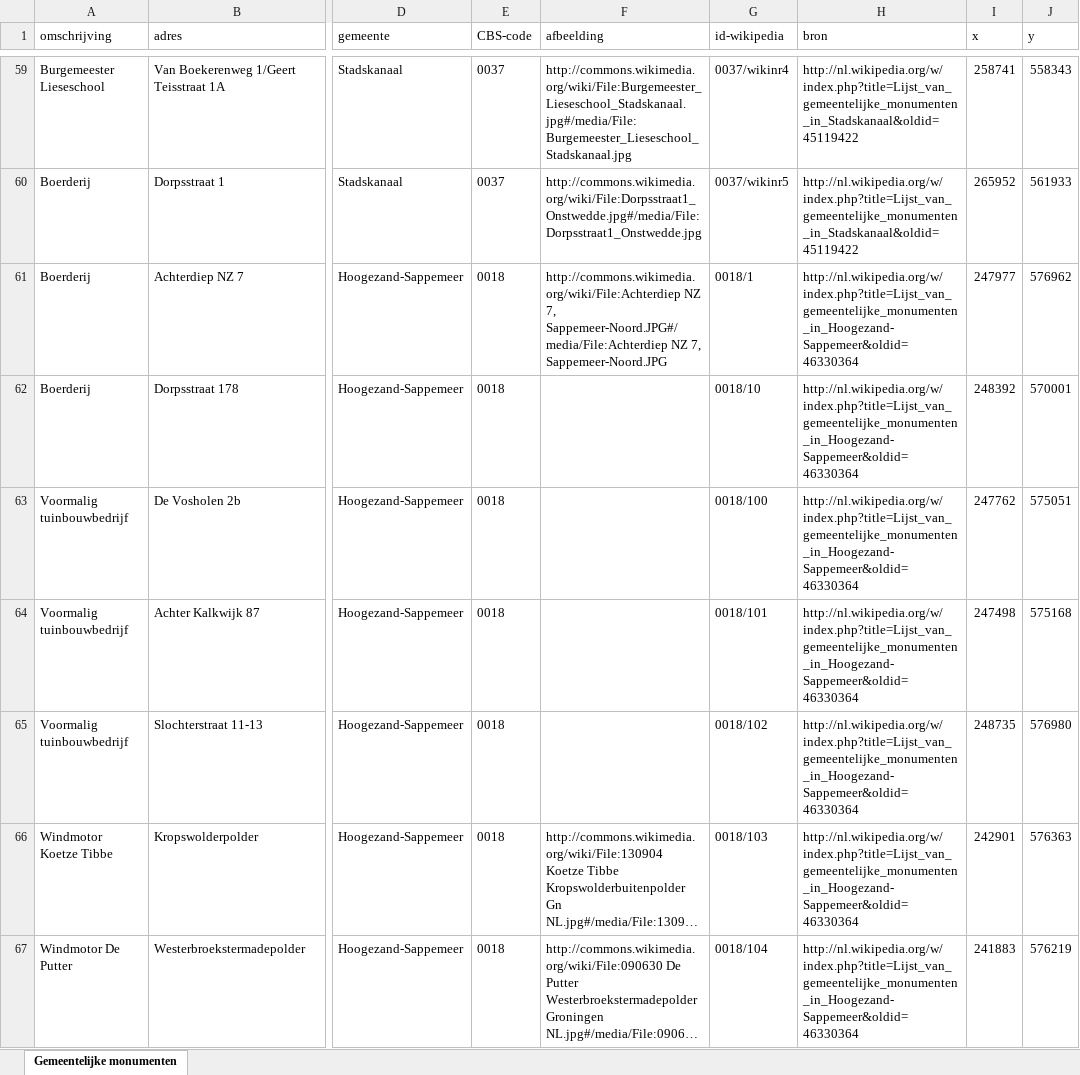
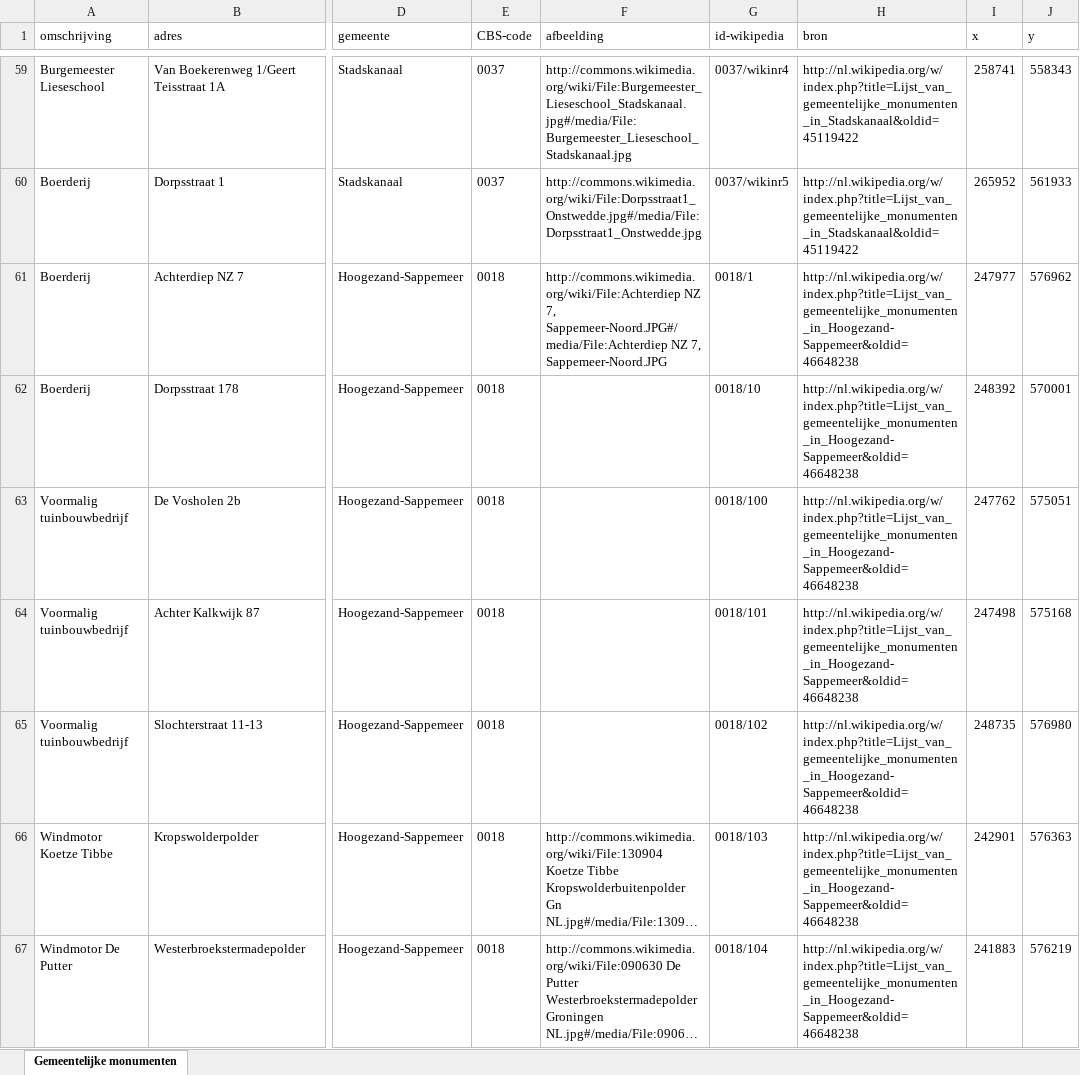
Before and after one commit to FrieseWoudloper/FME_workspaces, an Excel workbook: GemeentelijkeMonumenten/Output/gemeentelijkemonumenten.xlsx, sheet Gemeentelijke monumenten, drawn as a sheet; only a part is shown, gaps mark what is left out; long unchanged cells end in …; values as stored, in another font and other column widths than the file's, no borders; the diff covers the shown part only; the diff names each change by its address in the sheet, - before the commit and + after, or states it on an @@ line.

```diff
--- a/GemeentelijkeMonumenten/Output/gemeentelijkemonumenten.xlsx (sheet Gemeentelijke monumenten)
+++ b/GemeentelijkeMonumenten/Output/gemeentelijkemonumenten.xlsx (sheet Gemeentelijke monumenten)
-H61:H67 (bron): http://nl.wikipedia.org/w/index.php?title=Lijst_van_gemeentelijke_monumenten_in_Hoogezand-Sappemeer&oldid=46330364
+H61:H67 (bron): http://nl.wikipedia.org/w/index.php?title=Lijst_van_gemeentelijke_monumenten_in_Hoogezand-Sappemeer&oldid=46648238
```
Also changed, not shown: 158 edited cells elsewhere in this sheet, 4 other files.
